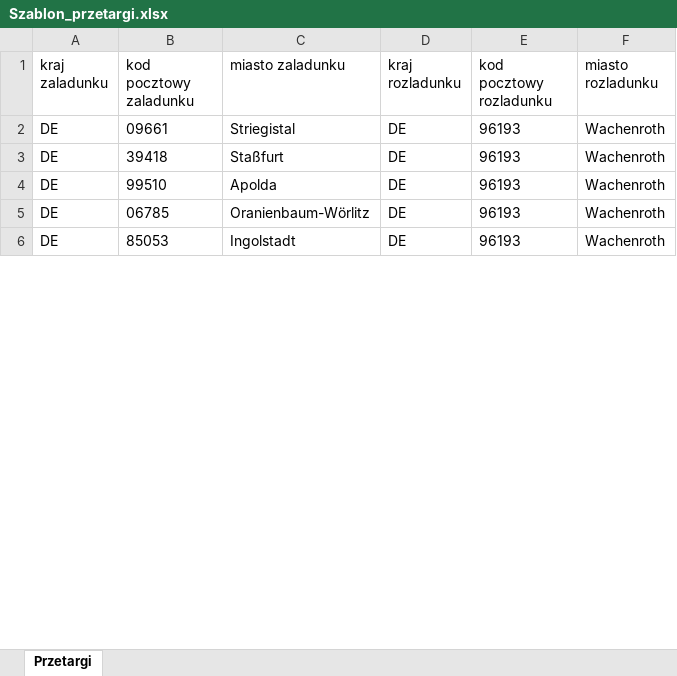
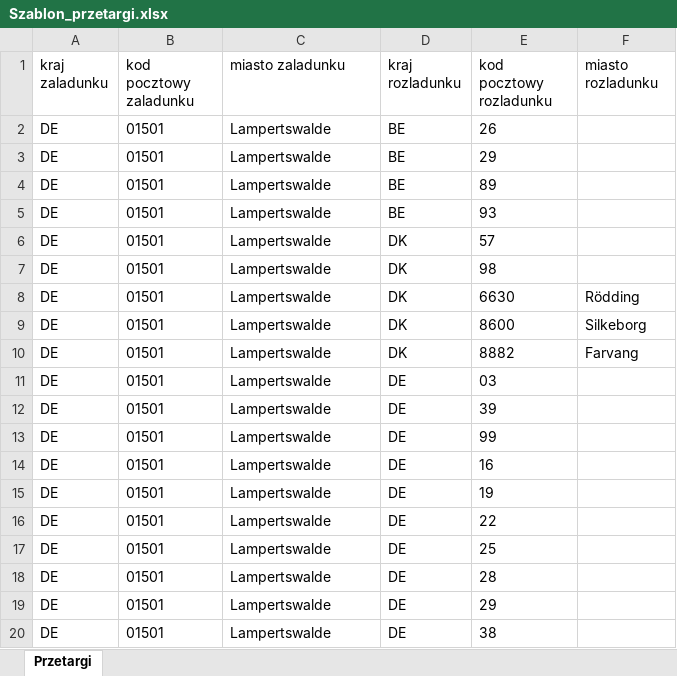
Before and after one commit to Mate93633/SystemWycen, an Excel workbook: Szablon_przetargi.xlsx, sheet Przetargi, drawn as a sheet; only a part is shown; values as stored, in another font and other column widths than the file's, no borders; table styles not drawn; addresses are those after the commit; the diff covers the shown part only; the diff names each change by its address in the sheet, - before the commit and + after, or states it on an @@ line.

```diff
--- a/Szablon_przetargi.xlsx (sheet Przetargi)
+++ b/Szablon_przetargi.xlsx (sheet Przetargi)
+row 2: DE | 01501 | Lampertswalde | BE | 26
+row 3: DE | 01501 | Lampertswalde | BE | 29
+row 4: DE | 01501 | Lampertswalde | BE | 89
+row 5: DE | 01501 | Lampertswalde | BE | 93
+row 6: DE | 01501 | Lampertswalde | DK | 57
+row 7: DE | 01501 | Lampertswalde | DK | 98
+row 8: DE | 01501 | Lampertswalde | DK | 6630 | Rödding
+row 9: DE | 01501 | Lampertswalde | DK | 8600 | Silkeborg
+row 10: DE | 01501 | Lampertswalde | DK | 8882 | Farvang
-B11 (kod pocztowy zaladunku): 09661
+B11 (kod pocztowy zaladunku): 01501
-C11 (miasto zaladunku): Striegistal
+C11 (miasto zaladunku): Lampertswalde
-E11 (kod pocztowy rozladunku): 96193
+E11 (kod pocztowy rozladunku): 03
-F11:F15 (miasto rozladunku): Wachenroth
+F11:F15 (miasto rozladunku): (empty)
-B12 (kod pocztowy zaladunku): 39418
+B12 (kod pocztowy zaladunku): 01501
-C12 (miasto zaladunku): Staßfurt
+C12 (miasto zaladunku): Lampertswalde
-E12 (kod pocztowy rozladunku): 96193
+E12 (kod pocztowy rozladunku): 39
-B13 (kod pocztowy zaladunku): 99510
+B13 (kod pocztowy zaladunku): 01501
-C13 (miasto zaladunku): Apolda
+C13 (miasto zaladunku): Lampertswalde
-E13 (kod pocztowy rozladunku): 96193
+E13 (kod pocztowy rozladunku): 99
-B14 (kod pocztowy zaladunku): 06785
+B14 (kod pocztowy zaladunku): 01501
-C14 (miasto zaladunku): Oranienbaum-Wörlitz
+C14 (miasto zaladunku): Lampertswalde
-E14 (kod pocztowy rozladunku): 96193
+E14 (kod pocztowy rozladunku): 16
-B15 (kod pocztowy zaladunku): 85053
+B15 (kod pocztowy zaladunku): 01501
-C15 (miasto zaladunku): Ingolstadt
+C15 (miasto zaladunku): Lampertswalde
-E15 (kod pocztowy rozladunku): 96193
+E15 (kod pocztowy rozladunku): 19
+row 16: DE | 01501 | Lampertswalde | DE | 22
+row 17: DE | 01501 | Lampertswalde | DE | 25
+row 18: DE | 01501 | Lampertswalde | DE | 28
+row 19: DE | 01501 | Lampertswalde | DE | 29
+row 20: DE | 01501 | Lampertswalde | DE | 38
```
Also changed, not shown: 72 added rows and 20 edited cells elsewhere in this sheet, historical_rates.xlsx, historical_rates_gielda.xlsx, 23 other files.
